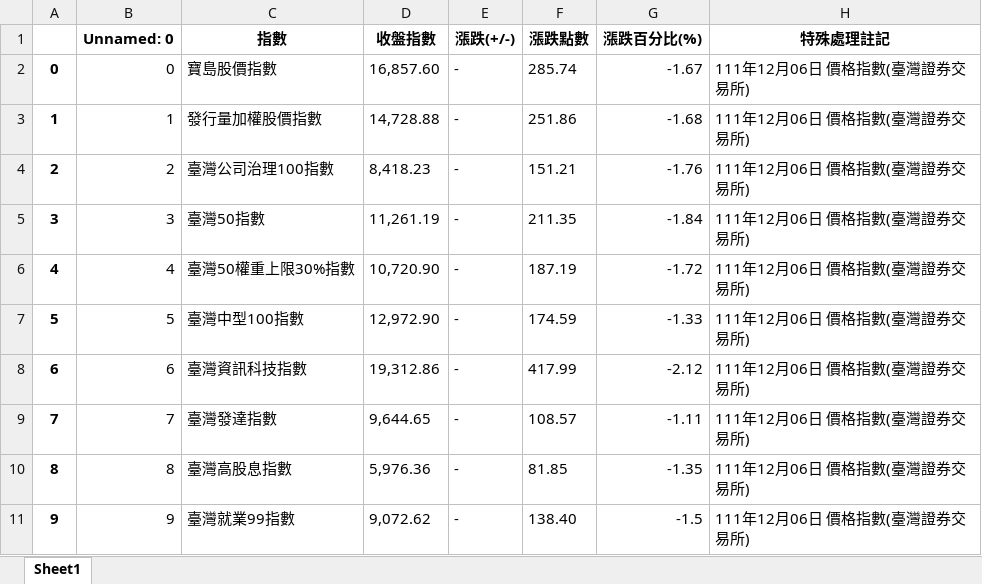
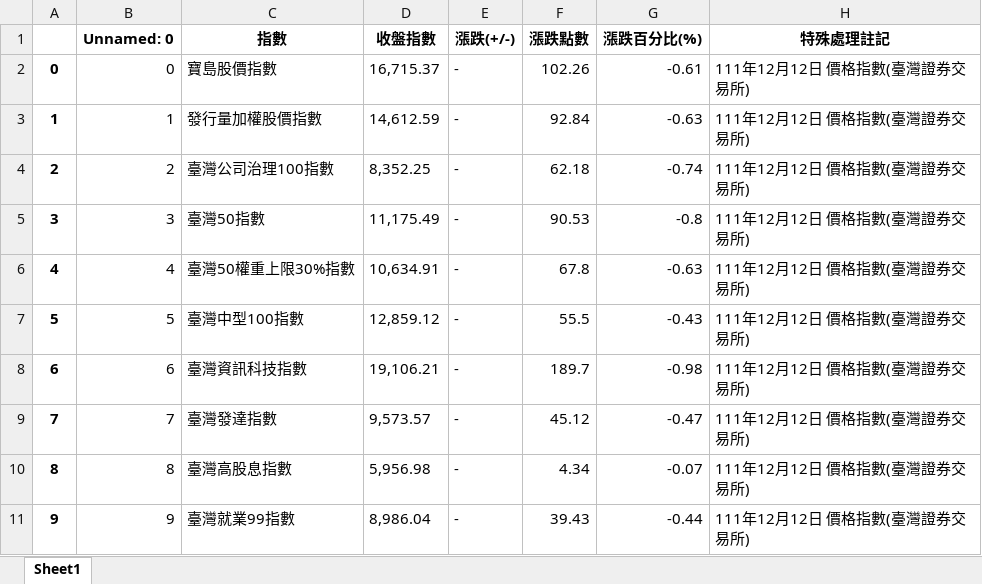
Before and after one commit to davgo0103/Financial-data-analysis, an Excel workbook: 專題/merge.xlsx, sheet Sheet1, drawn as a sheet; only a part is shown; values as stored, in another font and other column widths than the file's, no borders; the diff covers the shown part only; the diff names each change by its address in the sheet, - before the commit and + after, or states it on an @@ line.

```diff
--- a/專題/merge.xlsx (sheet Sheet1)
+++ b/專題/merge.xlsx (sheet Sheet1)
-D2 (收盤指數): 16,857.60
+D2 (收盤指數): 16,715.37
-F2 (漲跌點數): 285.74
+F2 (漲跌點數): 102.26
-G2 (漲跌百分比(%)): -1.67
+G2 (漲跌百分比(%)): -0.61
-H2:H11 (特殊處理註記): 111年12月06日 價格指數(臺灣證券交易所)
+H2:H11 (特殊處理註記): 111年12月12日 價格指數(臺灣證券交易所)
-D3 (收盤指數): 14,728.88
+D3 (收盤指數): 14,612.59
-F3 (漲跌點數): 251.86
+F3 (漲跌點數): 92.84
-G3 (漲跌百分比(%)): -1.68
+G3 (漲跌百分比(%)): -0.63
-D4 (收盤指數): 8,418.23
+D4 (收盤指數): 8,352.25
-F4 (漲跌點數): 151.21
+F4 (漲跌點數): 62.18
-G4 (漲跌百分比(%)): -1.76
+G4 (漲跌百分比(%)): -0.74
-D5 (收盤指數): 11,261.19
+D5 (收盤指數): 11,175.49
-F5 (漲跌點數): 211.35
+F5 (漲跌點數): 90.53
-G5 (漲跌百分比(%)): -1.84
+G5 (漲跌百分比(%)): -0.8
-D6 (收盤指數): 10,720.90
+D6 (收盤指數): 10,634.91
-F6 (漲跌點數): 187.19
+F6 (漲跌點數): 67.8
-G6 (漲跌百分比(%)): -1.72
+G6 (漲跌百分比(%)): -0.63
-D7 (收盤指數): 12,972.90
+D7 (收盤指數): 12,859.12
-F7 (漲跌點數): 174.59
+F7 (漲跌點數): 55.5
-G7 (漲跌百分比(%)): -1.33
+G7 (漲跌百分比(%)): -0.43
-D8 (收盤指數): 19,312.86
+D8 (收盤指數): 19,106.21
-F8 (漲跌點數): 417.99
+F8 (漲跌點數): 189.7
-G8 (漲跌百分比(%)): -2.12
+G8 (漲跌百分比(%)): -0.98
-D9 (收盤指數): 9,644.65
+D9 (收盤指數): 9,573.57
-F9 (漲跌點數): 108.57
+F9 (漲跌點數): 45.12
-G9 (漲跌百分比(%)): -1.11
+G9 (漲跌百分比(%)): -0.47
-D10 (收盤指數): 5,976.36
+D10 (收盤指數): 5,956.98
-F10 (漲跌點數): 81.85
+F10 (漲跌點數): 4.34
-G10 (漲跌百分比(%)): -1.35
+G10 (漲跌百分比(%)): -0.07
-D11 (收盤指數): 9,072.62
+D11 (收盤指數): 8,986.04
-F11 (漲跌點數): 138.40
+F11 (漲跌點數): 39.43
-G11 (漲跌百分比(%)): -1.5
+G11 (漲跌百分比(%)): -0.44
```
Also changed, not shown: 389 edited cells elsewhere in this sheet, 專題/0.xlsx, 專題/1.xlsx, 4 other files.
